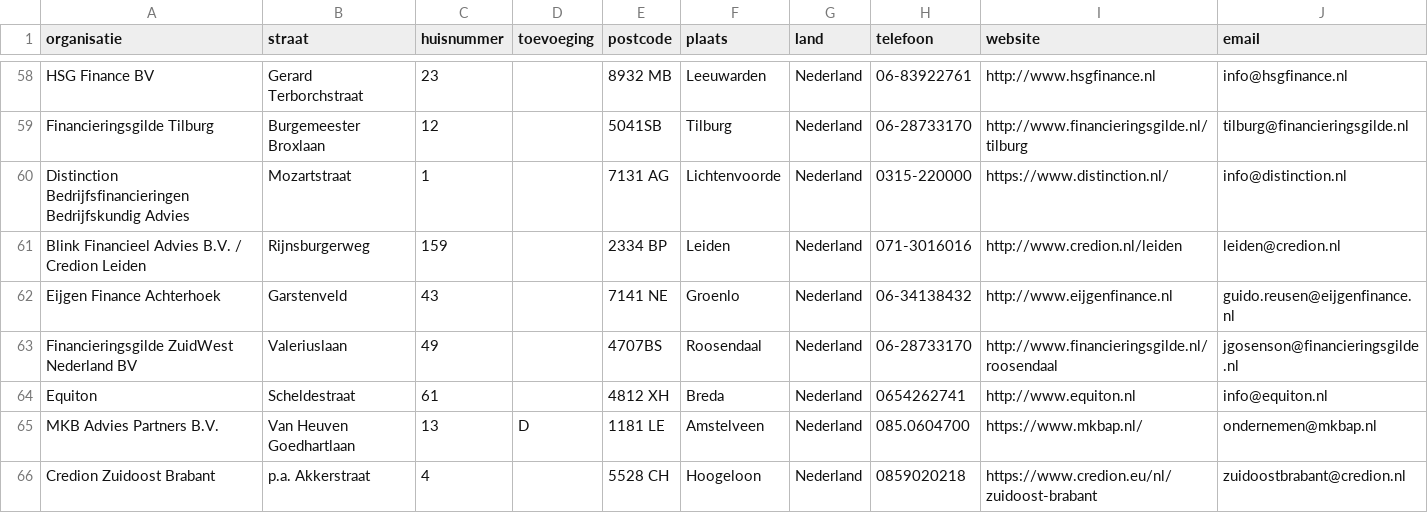
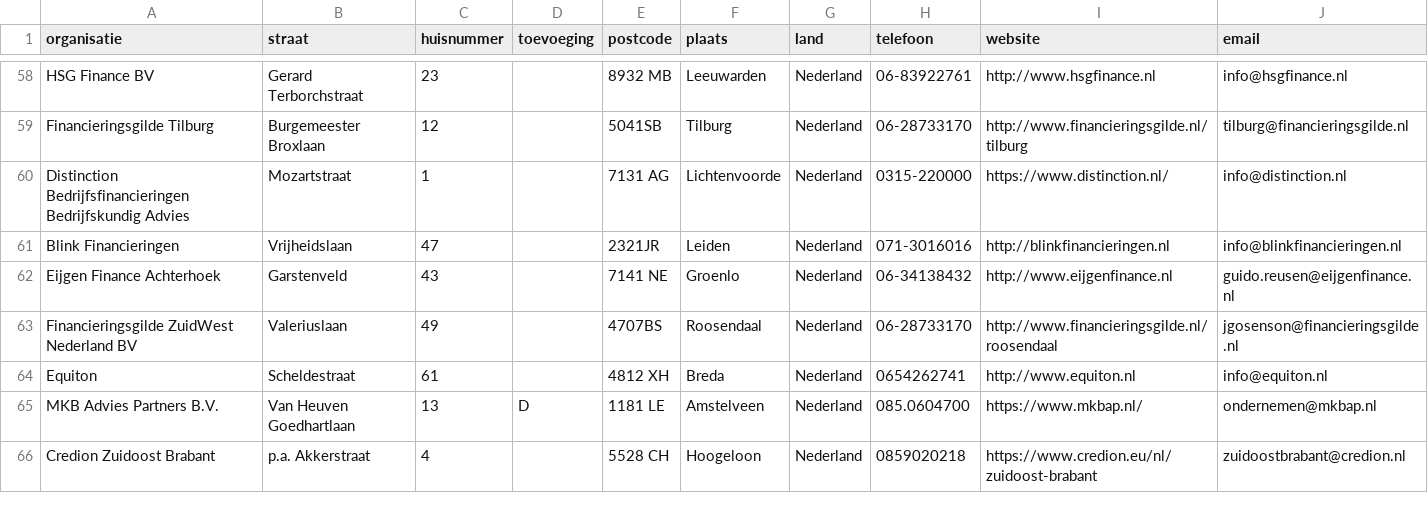
Before and after one commit to Stichting-MKB-Financiering/update-advisors, a CSV file: addresses.csv, drawn as a sheet; only a part is shown, gaps mark what is left out; removed rows and columns are numbered as before the commit, all else as after; the diff names each change by its address in the sheet, - before the commit and + after, or states it on an @@ line.

```diff
--- a/addresses.csv
+++ b/addresses.csv
-row 61: Blink Financieel Advies B.V. / Credion Leiden | Rijnsburgerweg | 159 |  | 2334 BP | Leiden | Nederland | 071-3016016 | http://www.credion.nl/leiden | leiden@credion.nl
+row 61: Blink Financieringen | Vrijheidslaan | 47 |  | 2321JR | Leiden | Nederland | 071-3016016 | http://blinkfinancieringen.nl | info@blinkfinancieringen.nl
```
Also changed, not shown: 1 other file.
